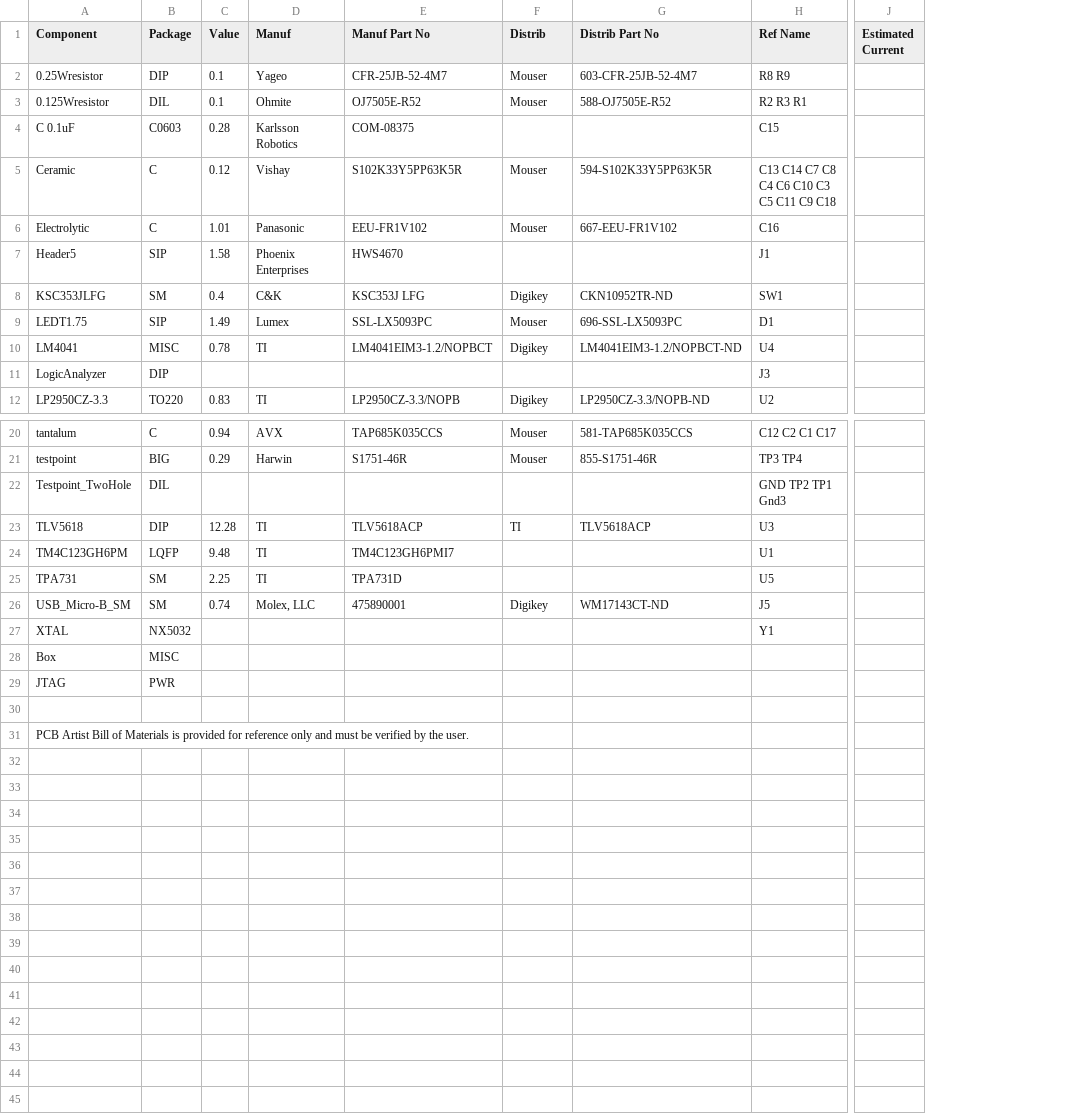
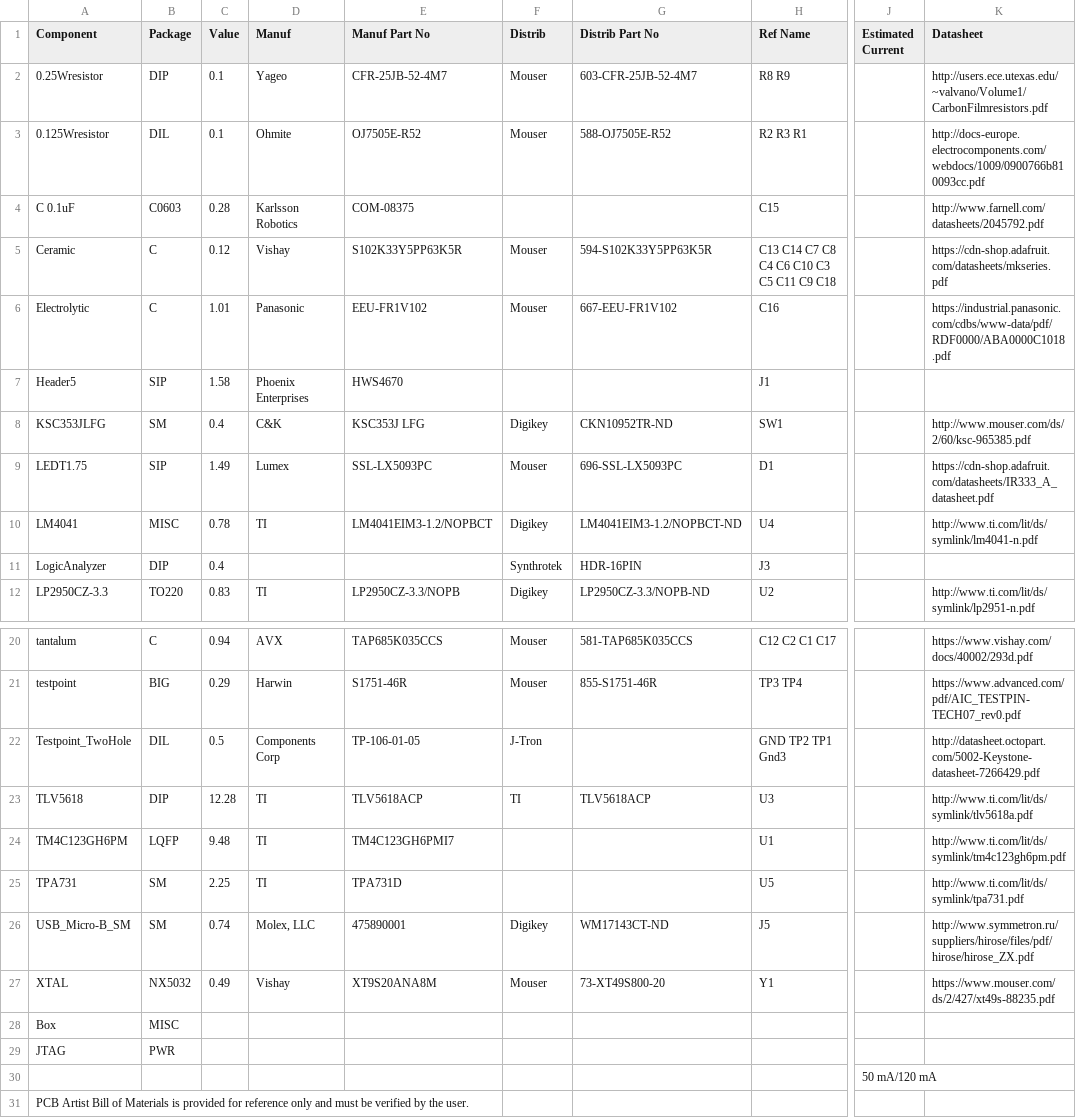
Before and after one commit to ZachPope531/445L, a CSV file: Lab6/Lab6_TM4C123starter (bill of materials CSV).csv, drawn as a sheet; only a part is shown, gaps mark what is left out; the diff names each change by its address in the sheet, - before the commit and + after, or states it on an @@ line.

Commit message:
bom

```diff
--- a/Lab6/Lab6_TM4C123starter (bill of materials CSV).csv
+++ b/Lab6/Lab6_TM4C123starter (bill of materials CSV).csv
+column K (Datasheet), rows 2-12: http://users.ece.utexas.edu/~valvano/Volume1/CarbonFilmresistors.pdf | http://docs-europe.electrocomponents.com/webdocs/1009/0900766b810093cc.pdf | http://www.farnell.com/datasheets/2045792.pdf | https://cdn-shop.adafruit.com/datasheets/mkseries.pdf | https://industrial.panasonic.com/cdbs/www-data/pdf/RDF0000/ABA0000C1018.pdf |  | http://www.mouser.com/ds/2/60/ksc-965385.pdf | https://cdn-shop.adafruit.com/datasheets/IR333_A_datasheet.pdf | http://www.ti.com/lit/ds/symlink/lm4041-n.pdf |  | http://www.ti.com/lit/ds/symlink/lp2951-n.pdf; rows 20-27: https://www.vishay.com/docs/40002/293d.pdf | https://www.advanced.com/pdf/AIC_TESTPIN-TECH07_rev0.pdf | http://datasheet.octopart.com/5002-Keystone-datasheet-7266429.pdf | http://www.ti.com/lit/ds/symlink/tlv5618a.pdf | http://www.ti.com/lit/ds/symlink/tm4c123gh6pm.pdf | http://www.ti.com/lit/ds/symlink/tpa731.pdf | http://www.symmetron.ru/suppliers/hirose/files/pdf/hirose/hirose_ZX.pdf | https://www.mouser.com/ds/2/427/xt49s-88235.pdf
-C11 (Value): (empty)
+C11 (Value): 0.4
-F11 (Distrib): (empty)
+F11 (Distrib): Synthrotek
-G11 (Distrib Part No): (empty)
+G11 (Distrib Part No): HDR-16PIN
-C22 (Value): (empty)
+C22 (Value): 0.5
-D22 (Manuf): (empty)
+D22 (Manuf): Components Corp
-E22 (Manuf Part No): (empty)
+E22 (Manuf Part No): TP-106-01-05
-F22 (Distrib): (empty)
+F22 (Distrib): J-Tron
-C27 (Value): (empty)
+C27 (Value): 0.49
-D27 (Manuf): (empty)
+D27 (Manuf): Vishay
-E27 (Manuf Part No): (empty)
+E27 (Manuf Part No): XT9S20ANA8M
-F27 (Distrib): (empty)
+F27 (Distrib): Mouser
-G27 (Distrib Part No): (empty)
+G27 (Distrib Part No): 73-XT49S800-20
-J30 (Estimated Current): (empty)
+J30 (Estimated Current): 50 mA/120 mA
```
